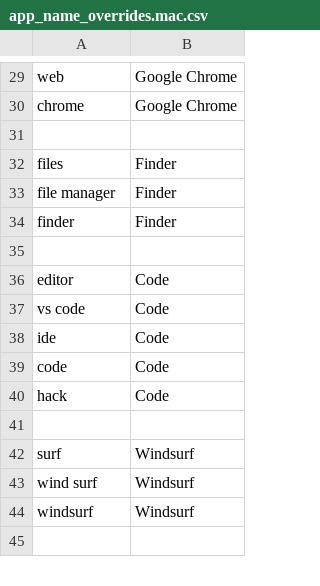
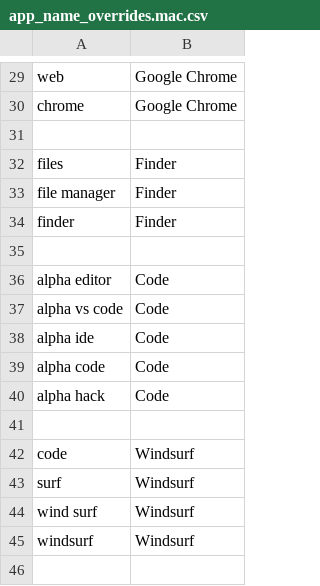
Before and after one commit to chromalchemy/talon-community, a CSV file: core/app_switcher/app_name_overrides.mac.csv, drawn as a sheet; only a part is shown, gaps mark what is left out.

Commit message:
prefer windsurf for vscode

```diff
--- a/core/app_switcher/app_name_overrides.mac.csv
+++ b/core/app_switcher/app_name_overrides.mac.csv
@@ -35,8 +35,9 @@ finder, Finder
 
-editor, Code
-vs code, Code
-ide, Code
-code, Code
-hack, Code
+alpha editor, Code
+alpha vs code, Code
+alpha ide, Code
+alpha code, Code
+alpha hack, Code
 
+code, Windsurf
 surf, Windsurf
```
Also changed, not shown: 1 other file.
